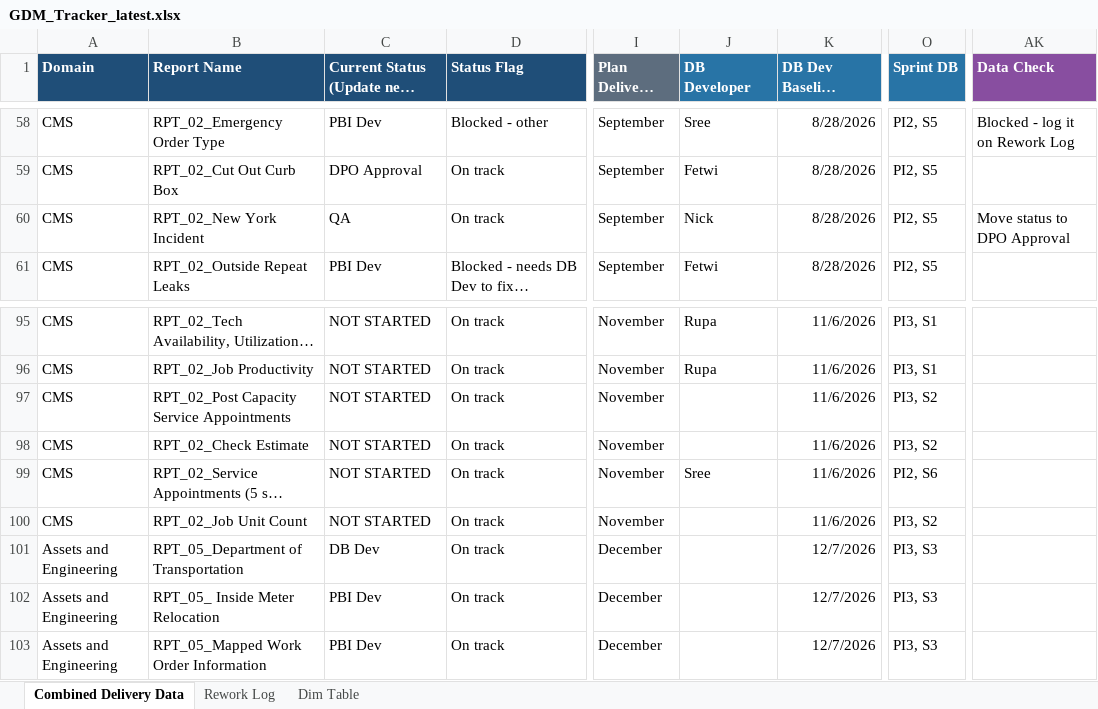
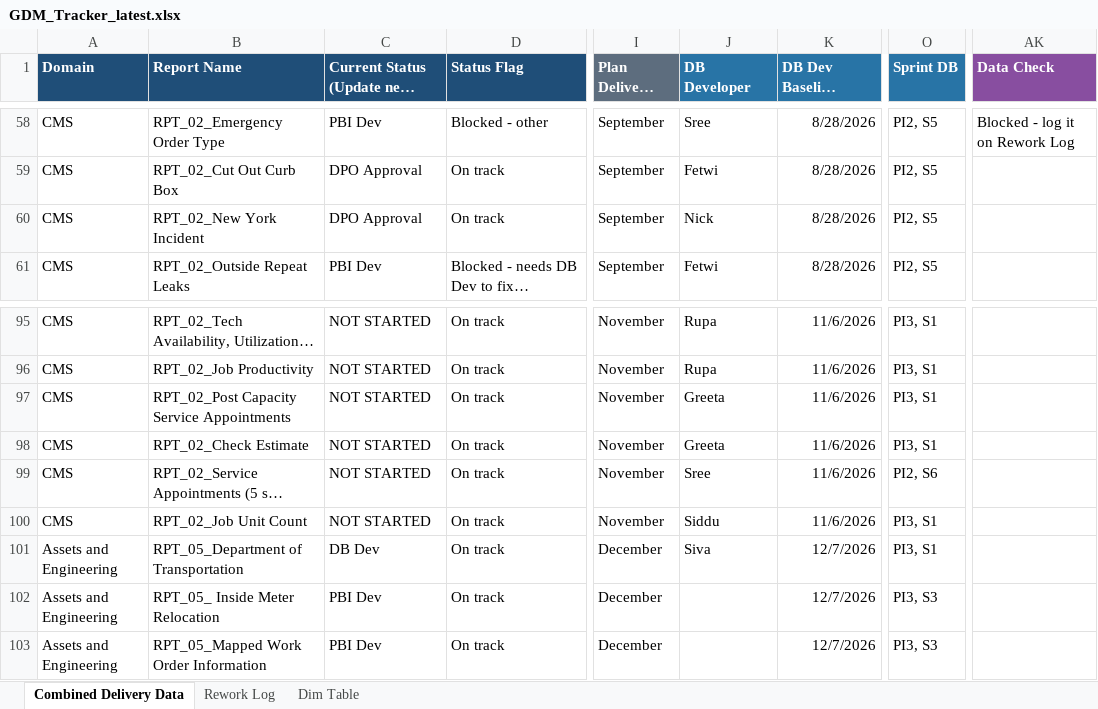
Before and after one commit to bezagetaneh01-lgtm/beza, an Excel workbook: docs/data/GDM_Tracker_latest.xlsx, sheet Combined Delivery Data, drawn as a sheet; only a part is shown, gaps mark what is left out; long unchanged cells end in …; values as stored, in another font and other column widths than the file's, no borders; conditional formats and table styles not drawn; the diff names each change by its address in the sheet, - before the commit and + after, or states it on an @@ line.

Commit message:
Auto-sync tracker from SharePoint (2026-09-23 16:11)

```diff
--- a/docs/data/GDM_Tracker_latest.xlsx (sheet Combined Delivery Data)
+++ b/docs/data/GDM_Tracker_latest.xlsx (sheet Combined Delivery Data)
-C60: QA
+C60: DPO Approval
-AK60 (Data Check): Move status to DPO Approval
+AK60 (Data Check): (empty)
-J97:J98 (DB Developer): (empty)
+J97:J98 (DB Developer): Greeta
-O97:O98 (Sprint DB): PI3, S2
+O97:O98 (Sprint DB): PI3, S1
-J100 (DB Developer): (empty)
+J100 (DB Developer): Siddu
-O100 (Sprint DB): PI3, S2
+O100 (Sprint DB): PI3, S1
-J101 (DB Developer): (empty)
+J101 (DB Developer): Siva
-O101 (Sprint DB): PI3, S3
+O101 (Sprint DB): PI3, S1
```
Also changed, not shown: public/data/GDM_Tracker_latest.xlsx.
